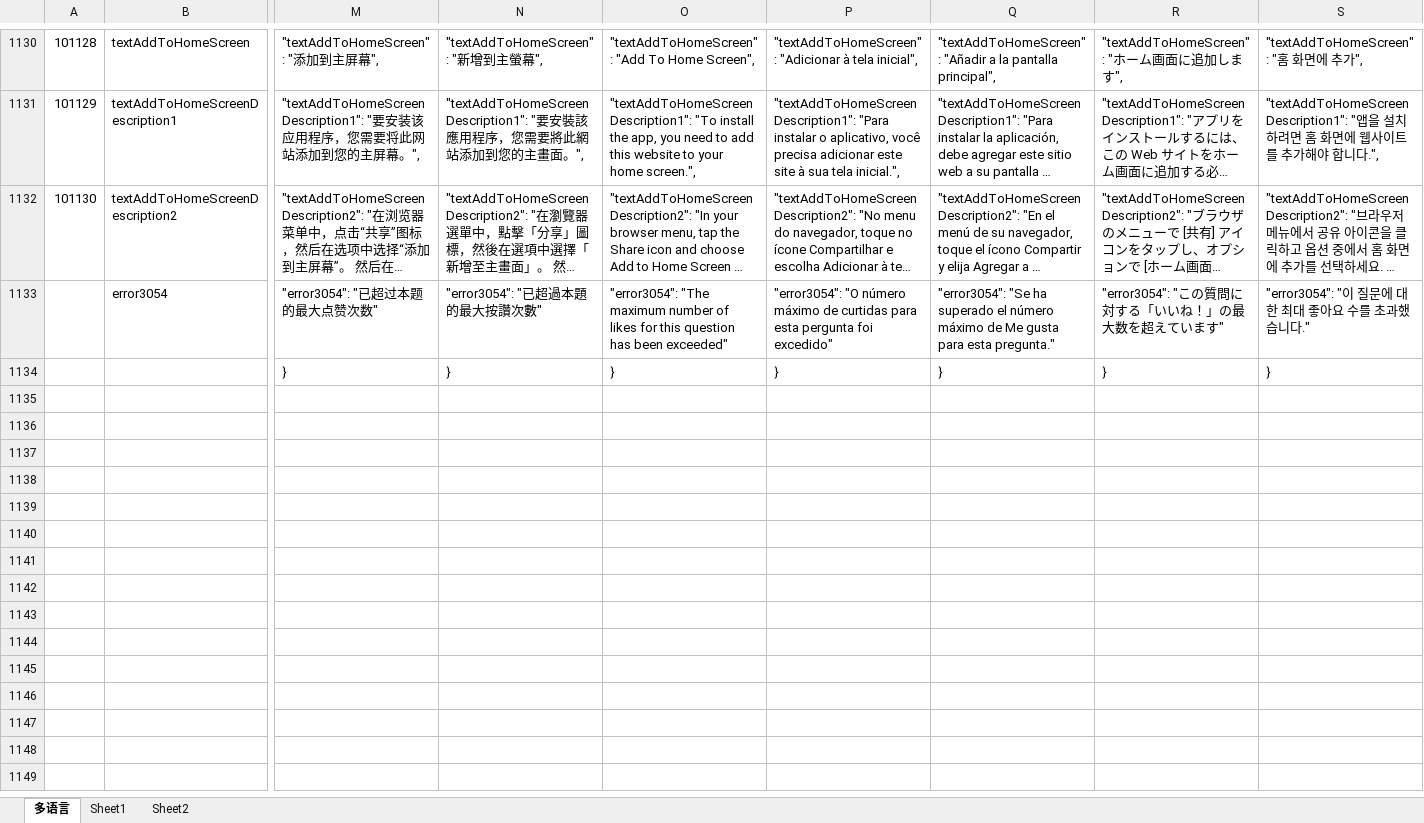
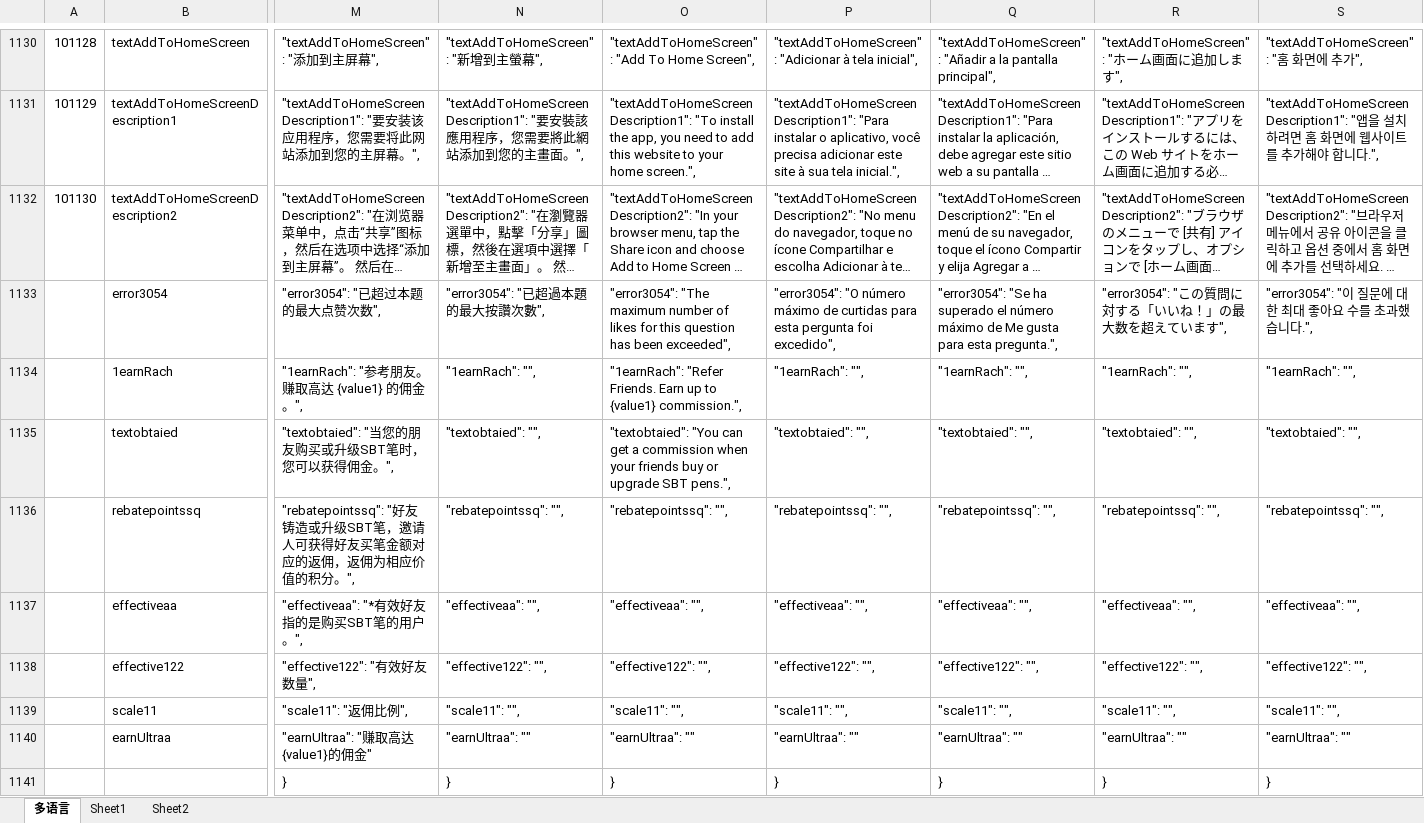
Before and after one commit to liujianyu57/socrates-lang, an Excel workbook: 多语言表.xlsm, sheet 多语言, drawn as a sheet; only a part is shown, gaps mark what is left out; long unchanged cells end in …; values as stored, in another font and other column widths than the file's, no borders; charts and pictures and conditional formats not drawn; rows hold the shown columns only; the diff covers the shown part only; the diff names each change by its address in the sheet, - before the commit and + after, or states it on an @@ line.

```diff
--- a/多语言表.xlsm (sheet 多语言)
+++ b/多语言表.xlsm (sheet 多语言)
-M1133: "error3054": "已超过本题的最大点赞次数"
+M1133: "error3054": "已超过本题的最大点赞次数",
-N1133: "error3054": "已超過本題的最大按讚次數"
+N1133: "error3054": "已超過本題的最大按讚次數",
-O1133: …has been exceeded"
+O1133: …has been exceeded",
-P1133: …pergunta foi excedido"
+P1133: …pergunta foi excedido",
-Q1133: …para esta pregunta."
+Q1133: …para esta pregunta.",
-R1133: "error3054": "この質問に対する「いいね！」の最大数を超えています"
+R1133: "error3054": "この質問に対する「いいね！」の最大数を超えています",
-S1133: "error3054": "이 질문에 대한 최대 좋아요 수를 초과했습니다."
+S1133: "error3054": "이 질문에 대한 최대 좋아요 수를 초과했습니다.",
+row 1134:  | 1earnRach | "1earnRach": "参考朋友。 赚取高达 {value1} 的佣金。", | "1earnRach": "", | "1earnRach": "Refer Friends. Earn up to {value1} commission.", | "1earnRach": "", | "1earnRach": "", | "1earnRach": "", | "1earnRach": "",
+row 1135:  | textobtaied | "textobtaied": "当您的朋友购买或升级SBT笔时，您可以获得佣金。", | "textobtaied": "", | "textobtaied": "You can get a commission when your friends buy or upgrade SBT pens.", | "textobtaied": "", | "textobtaied": "", | "textobtaied": "", | "textobtaied": "",
+row 1136:  | rebatepointssq | "rebatepointssq": "好友铸造或升级SBT笔，邀请人可获得好友买笔金额对应的返佣，返佣为相应价值的积分。", | "rebatepointssq": "", | "rebatepointssq": "", | "rebatepointssq": "", | "rebatepointssq": "", | "rebatepointssq": "", | "rebatepointssq": "",
+row 1137:  | effectiveaa | "effectiveaa": "*有效好友指的是购买SBT笔的用户。", | "effectiveaa": "", | "effectiveaa": "", | "effectiveaa": "", | "effectiveaa": "", | "effectiveaa": "", | "effectiveaa": "",
+row 1138:  | effective122 | "effective122": "有效好友数量", | "effective122": "", | "effective122": "", | "effective122": "", | "effective122": "", | "effective122": "", | "effective122": "",
+row 1139:  | scale11 | "scale11": "返佣比例", | "scale11": "", | "scale11": "", | "scale11": "", | "scale11": "", | "scale11": "", | "scale11": "",
+row 1140:  | earnUltraa | "earnUltraa": "赚取高达{value1}的佣金" | "earnUltraa": "" | "earnUltraa": "" | "earnUltraa": "" | "earnUltraa": "" | "earnUltraa": "" | "earnUltraa": ""
```
Also changed, not shown: 2 edited cells elsewhere in this sheet, 9 other files.
